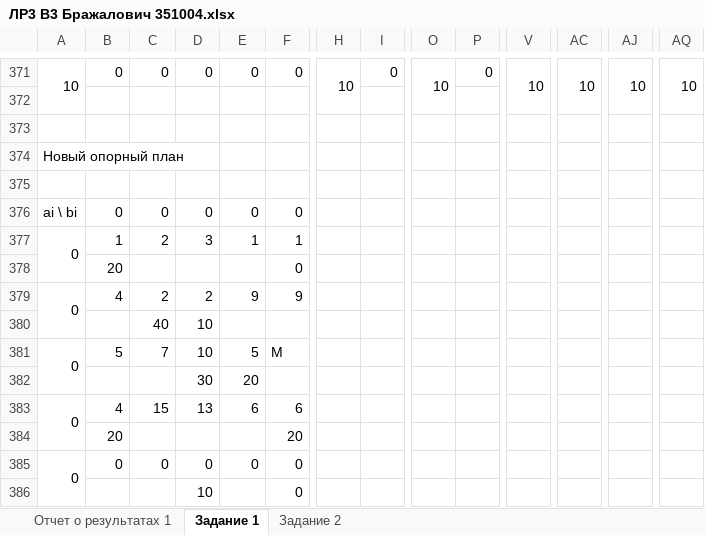
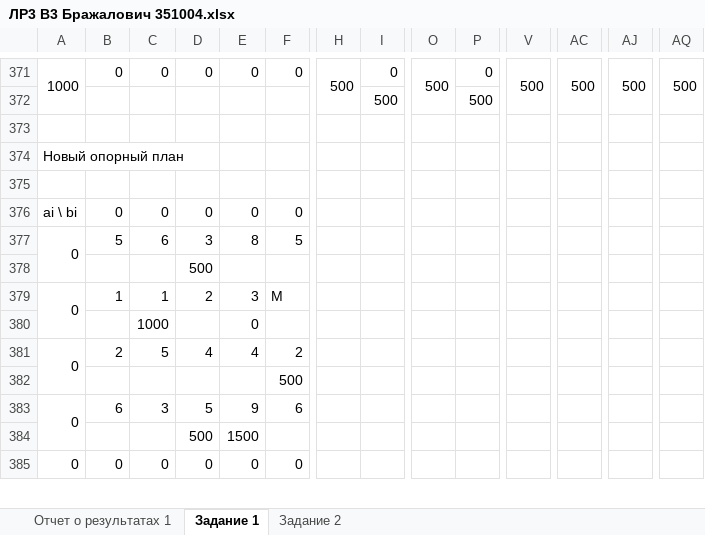
Before and after one commit to Sunn4eS/BSUIR, an Excel workbook: 5 semester/MathProg/lab 3/ЛР3 В3 Бражалович 351004.xlsx, sheet Задание 1, drawn as a sheet; only a part is shown, gaps mark what is left out; values as stored, in another font and other column widths than the file's, no cell formats; charts and pictures not drawn; removed rows and columns are numbered as before the commit, all else as after; rows hold the shown columns only; the diff covers the shown part only; the diff names each change by its address in the sheet, - before the commit and + after, or states it on an @@ line.

```diff
--- a/5 semester/MathProg/lab 3/ЛР3 В3 Бражалович 351004.xlsx (sheet Задание 1)
+++ b/5 semester/MathProg/lab 3/ЛР3 В3 Бражалович 351004.xlsx (sheet Задание 1)
-A371: 10
+A371: 1000
-H371: 10
+H371: 500
-O371: 10
+O371: 500
-V371: 10
+V371: 500
-AC371: 10
+AC371: 500
-AJ371: 10
+AJ371: 500
-AQ371: 10
+AQ371: 500
-row 372: (empty)
+row 372:  |  |  |  |  |  |  | 500 |  | 500
-B377: 1
+B377: 5
-C377: 2
+C377: 6
-E377: 1
+E377: 8
-F377: 1
+F377: 5
-row 378:  | 20 |  |  |  | 0
-row 379: 0 | 4 | 2 | 2 | 9 | 9
-row 380:  |  | 40 | 10
+row 378:  |  |  | 500
-B379: 5
+B379: 1
-C379: 7
+C379: 1
-D379: 10
+D379: 2
-E379: 5
+E379: 3
-row 382:  |  |  | 30 | 20
+row 380:  |  | 1000 |  | 0
+row 381: 0 | 2 | 5 | 4 | 4 | 2
+row 382:  |  |  |  |  | 500
-B383: 4
+B383: 6
-C383: 15
+C383: 3
-D383: 13
+D383: 5
-E383: 6
+E383: 9
-row 384:  | 20 |  |  |  | 20
+row 384:  |  |  | 500 | 1500
-row 386:  |  |  | 10 |  | 0
```
Also changed, not shown: 134 added rows, 130 removed rows and 119 edited cells elsewhere in this sheet, cell formats, charts or pictures, 2 other files.
